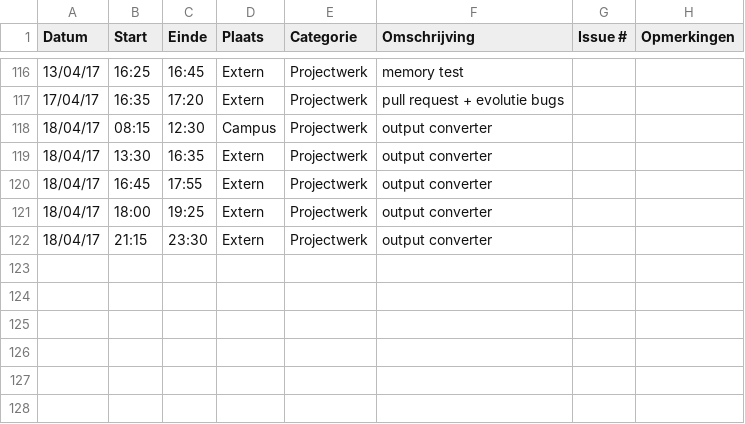
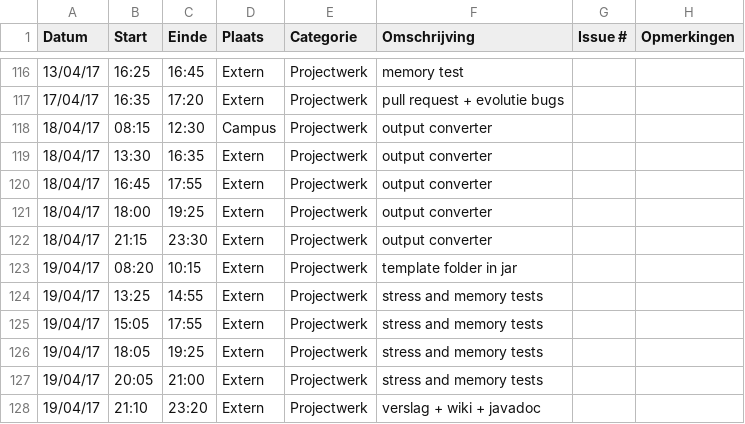
Before and after one commit to OpenWebslides/conversion-tool, a CSV file: Jonas-VandammeLogboek.csv, drawn as a sheet; only a part is shown, gaps mark what is left out.

Commit message:
Update Jonas-VandammeLogboek.csv

```diff
--- a/Jonas-VandammeLogboek.csv
+++ b/Jonas-VandammeLogboek.csv
@@ -122 +122,7 @@ Datum,Start,Einde,Plaats,Categorie,Omschrijving,Issue #,Opmerkingen
 18/04/17,21:15,23:30,Extern,Projectwerk,output converter,,
+19/04/17,08:20,10:15,Extern,Projectwerk,template folder in jar,,
+19/04/17,13:25,14:55,Extern,Projectwerk,stress and memory tests,,
+19/04/17,15:05,17:55,Extern,Projectwerk,stress and memory tests,,
+19/04/17,18:05,19:25,Extern,Projectwerk,stress and memory tests,,
+19/04/17,20:05,21:00,Extern,Projectwerk,stress and memory tests,,
+19/04/17,21:10,23:20,Extern,Projectwerk,verslag + wiki + javadoc,,
```
